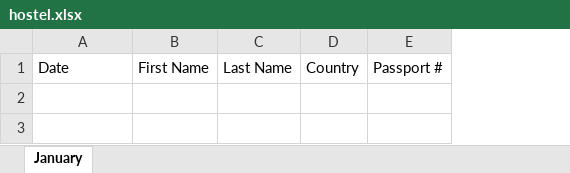
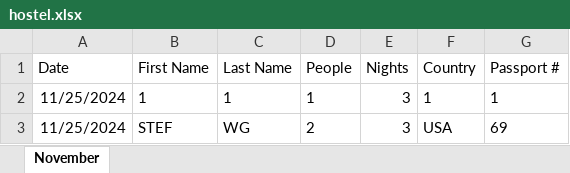
Before and after one commit to StefanWG/HostelCheckIn, an Excel workbook: assets/hostel.xlsx, sheet November, drawn as a sheet; values as stored, in another font and other column widths than the file's, no borders; the diff names each change by its address in the sheet, - before the commit and + after, or states it on an @@ line.

Commit message:
add excel and begin packaging

```diff
--- a/assets/hostel.xlsx (sheet November)
+++ b/assets/hostel.xlsx (sheet November)
-sheet tab: January
+sheet tab: November
+column D (People), empty
+column E (Nights), empty
+row 2: 11/25/2024 | 1 | 1 | 1 | 3 | 1 | 1
+row 3: 11/25/2024 | STEF | WG | 2 | 3 | USA | 69
```
Also changed, not shown: 10 other files.
